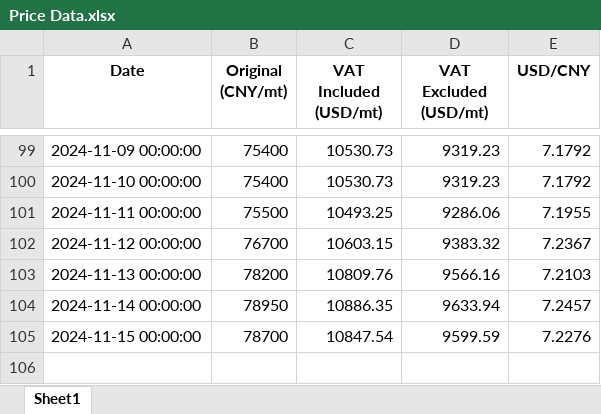
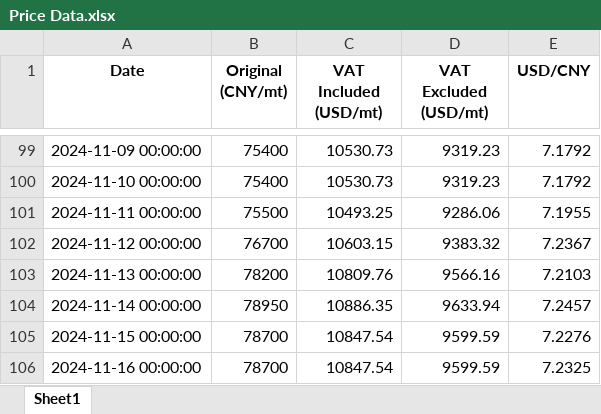
Before and after one commit to he-man-shoo/scraper, an Excel workbook: Price Data.xlsx, sheet Sheet1, drawn as a sheet; only a part is shown, gaps mark what is left out; values as stored, in another font and other column widths than the file's, no borders; the diff names each change by its address in the sheet, - before the commit and + after, or states it on an @@ line.

Commit message:
Added a new row to the Excel file

```diff
--- a/Price Data.xlsx (sheet Sheet1)
+++ b/Price Data.xlsx (sheet Sheet1)
+row 106: 2024-11-16 00:00:00 | 78700 | 10847.54 | 9599.59 | 7.2325
```
